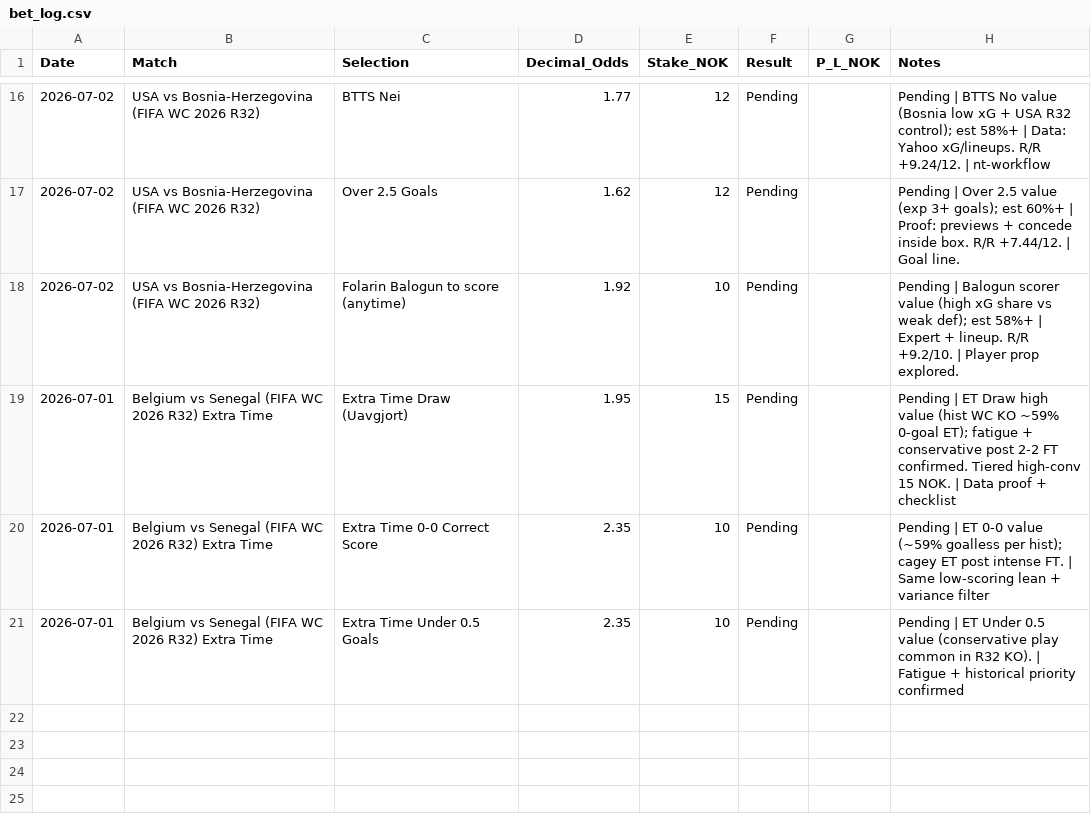
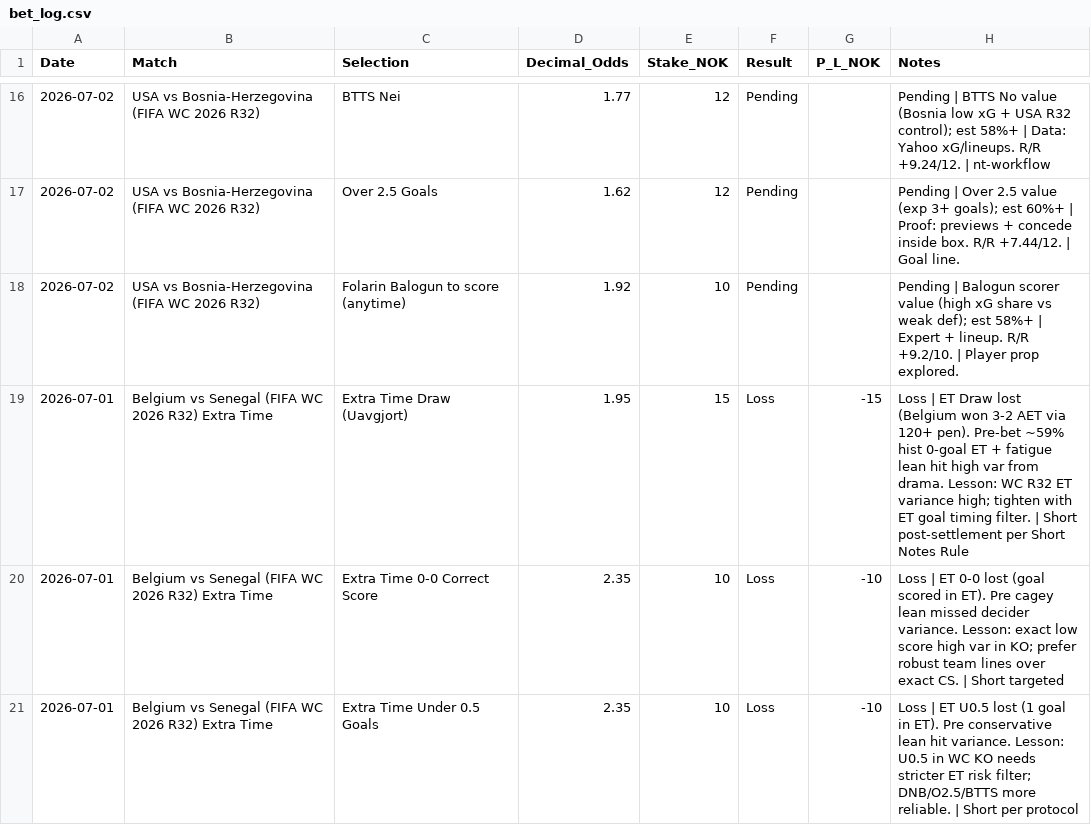
Before and after one commit to SimSalabimse/nt-betting-tracker, a CSV file: bet_log.csv, drawn as a sheet; only a part is shown, gaps mark what is left out.

Commit message:
Settle 3x ET Belgium bets as Loss with short targeted Notes per Short Notes Rule + post-settlement-learning-reviewer. Full SHA workflow: tree verified, full content+SHA fetched, complete modified CSV (no placeholders, proper quoting preserved, only last 3 rows changed from Pending to Loss with concise notes ~250 chars). bet_log integrity validated (header, row count, no corruption). Autonomous per nt-bet-log-manager + robust_betting_protocol_v2.md + nt-betting-skills.md by letter. Post update: re-verify tree + full re-read confirmed exact. No bloat/garbage. Master Protocol followed.

```diff
--- a/bet_log.csv
+++ b/bet_log.csv
@@ -18,4 +18,4 @@ Date,Match,Selection,Decimal_Odds,Stake_NOK,Result,P_L_NOK,Notes
 2026-07-02,"USA vs Bosnia-Herzegovina (FIFA WC 2026 R32)","Folarin Balogun to score (anytime)",1.92,10,Pending,,"Pending | Balogun scorer value (high xG share vs weak def); est 58%+ | Expert + lineup. R/R +9.2/10. | Player prop explored."
-2026-07-01,"Belgium vs Senegal (FIFA WC 2026 R32) Extra Time","Extra Time Draw (Uavgjort)",1.95,15,Pending,,"Pending | ET Draw high value (hist WC KO ~59% 0-goal ET); fatigue + conservative post 2-2 FT confirmed. Tiered high-conv 15 NOK. | Data proof + checklist"
-2026-07-01,"Belgium vs Senegal (FIFA WC 2026 R32) Extra Time","Extra Time 0-0 Correct Score",2.35,10,Pending,,"Pending | ET 0-0 value (~59% goalless per hist); cagey ET post intense FT. | Same low-scoring lean + variance filter"
-2026-07-01,"Belgium vs Senegal (FIFA WC 2026 R32) Extra Time","Extra Time Under 0.5 Goals",2.35,10,Pending,,"Pending | ET Under 0.5 value (conservative play common in R32 KO). | Fatigue + historical priority confirmed"
+2026-07-01,"Belgium vs Senegal (FIFA WC 2026 R32) Extra Time","Extra Time Draw (Uavgjort)",1.95,15,Loss,-15,"Loss | ET Draw lost (Belgium won 3-2 AET via 120+ pen). Pre-bet ~59% hist 0-goal ET + fatigue lean hit high var from drama. Lesson: WC R32 ET variance high; tighten with ET goal timing filter. | Short post-settlement per Short Notes Rule"
+2026-07-01,"Belgium vs Senegal (FIFA WC 2026 R32) Extra Time","Extra Time 0-0 Correct Score",2.35,10,Loss,-10,"Loss | ET 0-0 lost (goal scored in ET). Pre cagey lean missed decider variance. Lesson: exact low score high var in KO; prefer robust team lines over exact CS. | Short targeted"
+2026-07-01,"Belgium vs Senegal (FIFA WC 2026 R32) Extra Time","Extra Time Under 0.5 Goals",2.35,10,Loss,-10,"Loss | ET U0.5 lost (1 goal in ET). Pre conservative lean hit variance. Lesson: U0.5 in WC KO needs stricter ET risk filter; DNB/O2.5/BTTS more reliable. | Short per protocol"
```
